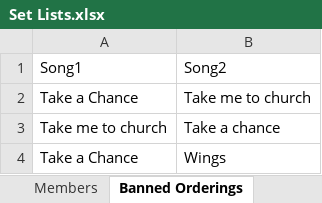
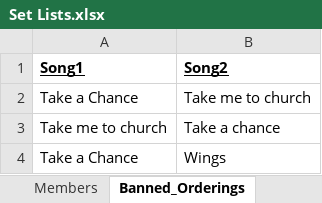
Before and after one commit to DavidNoWheaton/automated_set_lists, an Excel workbook: Set Lists.xlsx, sheet Banned_Orderings, drawn as a sheet; values as stored, in another font and other column widths than the file's, no borders; charts and pictures not drawn; the diff names each change by its address in the sheet, - before the commit and + after, or states it on an @@ line.

```diff
--- a/Set Lists.xlsx (sheet Banned_Orderings)
+++ b/Set Lists.xlsx (sheet Banned_Orderings)
-sheet tab: Banned Orderings
+sheet tab: Banned_Orderings
@@ A1:B1 bold: off → on, underline: off → on @@
```
Also changed, not shown: sheet Songs, sheet Members, charts or pictures, 1 other file.
